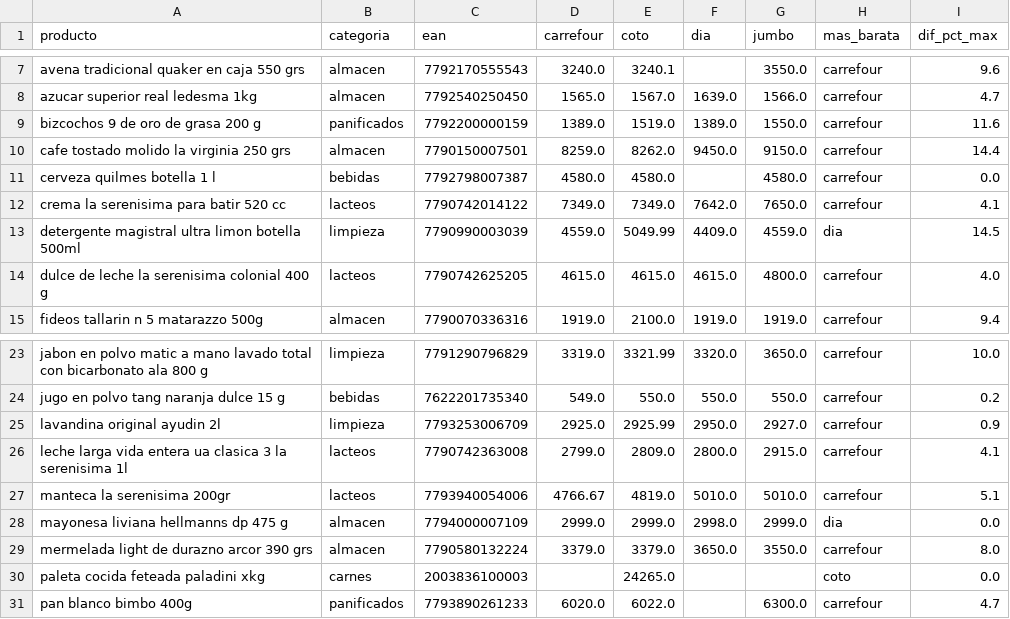
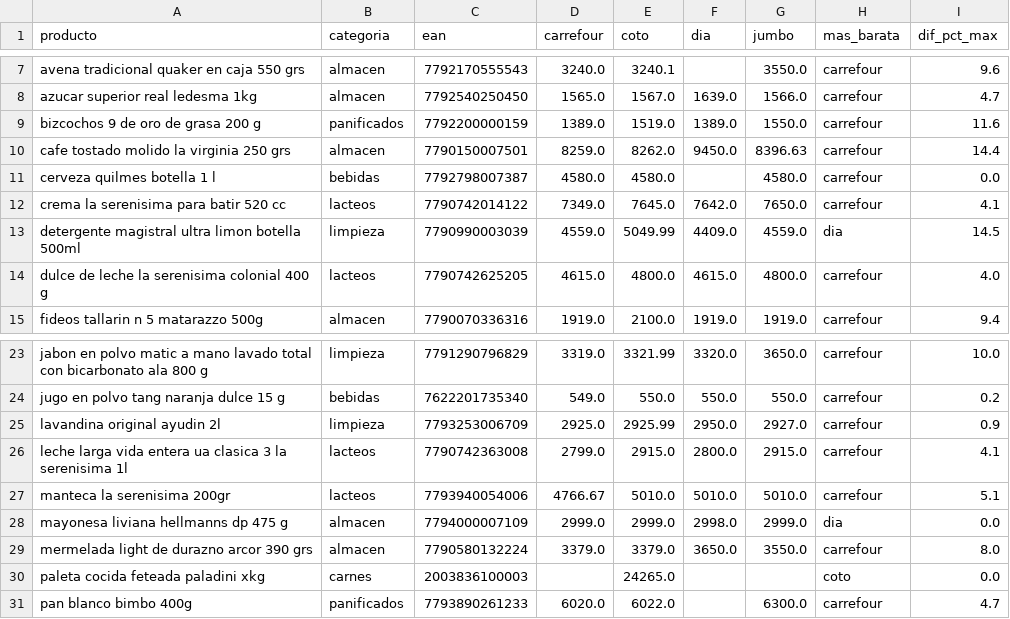
Before and after one commit to licgermancardenas-crypto/precios_argentina2026, a CSV file: data/public/comparador.csv, drawn as a sheet; only a part is shown, gaps mark what is left out.

```diff
--- a/data/public/comparador.csv
+++ b/data/public/comparador.csv
@@ -9,7 +9,7 @@ azucar superior real ledesma 1kg,almacen,7792540250450,1565.0,1567.0,1639.0,1566
 bizcochos 9 de oro de grasa 200 g,panificados,7792200000159,1389.0,1519.0,1389.0,1550.0,carrefour,11.6
-cafe tostado molido la virginia 250 grs,almacen,7790150007501,8259.0,8262.0,9450.0,9150.0,carrefour,14.4
+cafe tostado molido la virginia 250 grs,almacen,7790150007501,8259.0,8262.0,9450.0,8396.63,carrefour,14.4
 cerveza quilmes botella 1 l,bebidas,7792798007387,4580.0,4580.0,,4580.0,carrefour,0.0
-crema la serenisima para batir 520 cc,lacteos,7790742014122,7349.0,7349.0,7642.0,7650.0,carrefour,4.1
+crema la serenisima para batir 520 cc,lacteos,7790742014122,7349.0,7645.0,7642.0,7650.0,carrefour,4.1
 detergente magistral ultra limon botella 500ml,limpieza,7790990003039,4559.0,5049.99,4409.0,4559.0,dia,14.5
-dulce de leche la serenisima colonial 400 g,lacteos,7790742625205,4615.0,4615.0,4615.0,4800.0,carrefour,4.0
+dulce de leche la serenisima colonial 400 g,lacteos,7790742625205,4615.0,4800.0,4615.0,4800.0,carrefour,4.0
 fideos tallarin n 5 matarazzo 500g,almacen,7790070336316,1919.0,2100.0,1919.0,1919.0,carrefour,9.4
@@ -25,4 +25,4 @@ jugo en polvo tang naranja dulce 15 g,bebidas,7622201735340,549.0,550.0,550.0,55
 lavandina original ayudin 2l,limpieza,7793253006709,2925.0,2925.99,2950.0,2927.0,carrefour,0.9
-leche larga vida entera ua clasica 3 la serenisima 1l,lacteos,7790742363008,2799.0,2809.0,2800.0,2915.0,carrefour,4.1
-manteca la serenisima 200gr,lacteos,7793940054006,4766.67,4819.0,5010.0,5010.0,carrefour,5.1
+leche larga vida entera ua clasica 3 la serenisima 1l,lacteos,7790742363008,2799.0,2915.0,2800.0,2915.0,carrefour,4.1
+manteca la serenisima 200gr,lacteos,7793940054006,4766.67,5010.0,5010.0,5010.0,carrefour,5.1
 mayonesa liviana hellmanns dp 475 g,almacen,7794000007109,2999.0,2999.0,2998.0,2999.0,dia,0.0
```
Also changed, not shown: data/public/indice_canasta.csv, data/public/regresores.csv, 12 other files.
